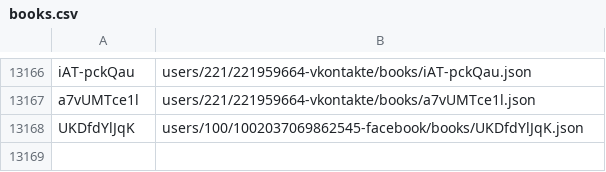
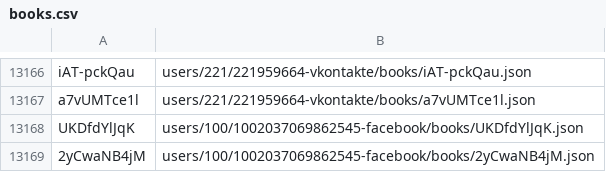
Before and after one commit to knigopis/repo.knigopis.com, a CSV file: books.csv, drawn as a sheet; only a part is shown, gaps mark what is left out.

Commit message:
Added book 'Лесница Якова' by 'Элла'

```diff
--- a/books.csv
+++ b/books.csv
@@ -13168 +13168,2 @@ a7vUMTce1l,users/221/221959664-vkontakte/books/a7vUMTce1l.json
 UKDfdYlJqK,users/100/1002037069862545-facebook/books/UKDfdYlJqK.json
+2yCwaNB4jM,users/100/1002037069862545-facebook/books/2yCwaNB4jM.json
```
Also changed, not shown: 6 other files.
